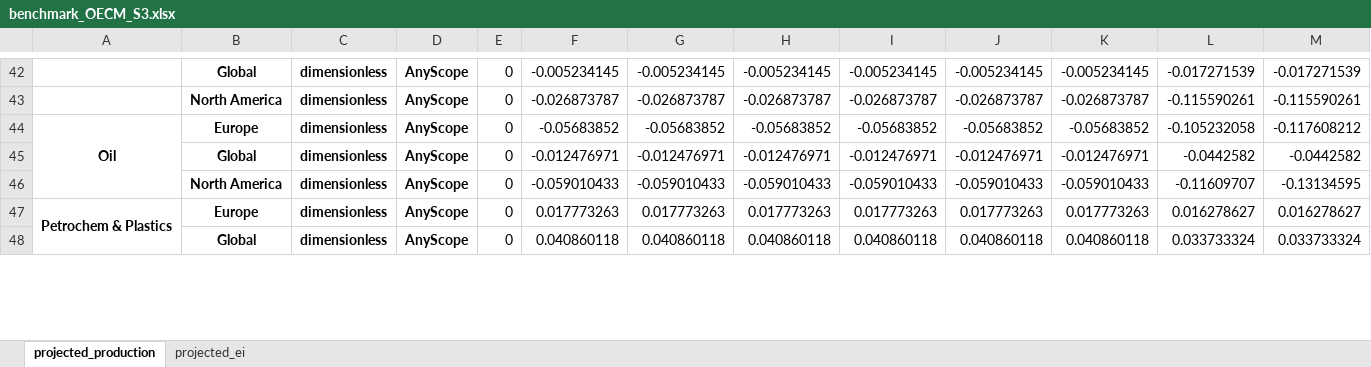
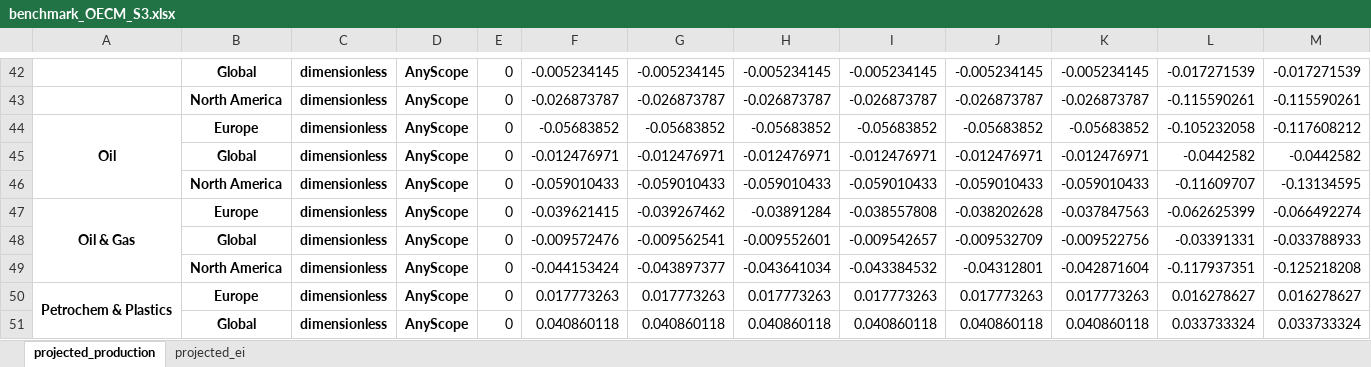
Before and after one commit to os-climate/ITR, an Excel workbook: examples/data/benchmark_OECM_S3.xlsx, sheet projected_production, drawn as a sheet; only a part is shown, gaps mark what is left out; values as stored, in another font and other column widths than the file's, no borders; rows hold the shown columns only; the diff names each change by its address in the sheet, - before the commit and + after, or states it on an @@ line.

```diff
--- a/examples/data/benchmark_OECM_S3.xlsx (sheet projected_production)
+++ b/examples/data/benchmark_OECM_S3.xlsx (sheet projected_production)
+row 47: Oil & Gas | Europe | dimensionless | AnyScope | 0 | -0.039621415 | -0.039267462 | -0.03891284 | -0.038557808 | -0.038202628 | -0.037847563 | -0.062625399 | -0.066492274
+row 48:  | Global | dimensionless | AnyScope | 0 | -0.009572476 | -0.009562541 | -0.009552601 | -0.009542657 | -0.009532709 | -0.009522756 | -0.03391331 | -0.033788933
+row 49:  | North America | dimensionless | AnyScope | 0 | -0.044153424 | -0.043897377 | -0.043641034 | -0.043384532 | -0.04312801 | -0.042871604 | -0.117937351 | -0.125218208
```
Also changed, not shown: sheet projected_ei, examples/data/20230106 ITR V2 Sample Data.xlsx, examples/data/20230524 ITR V2 SBTi.xlsx, 14 other files.
